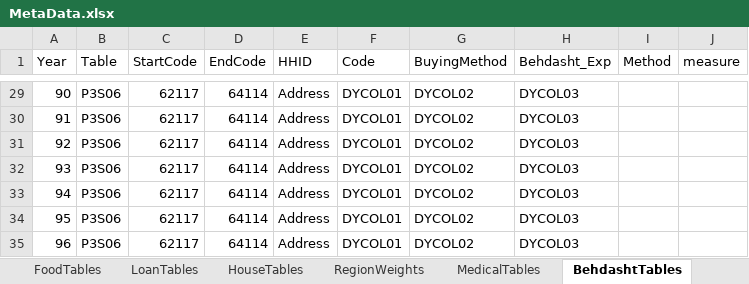
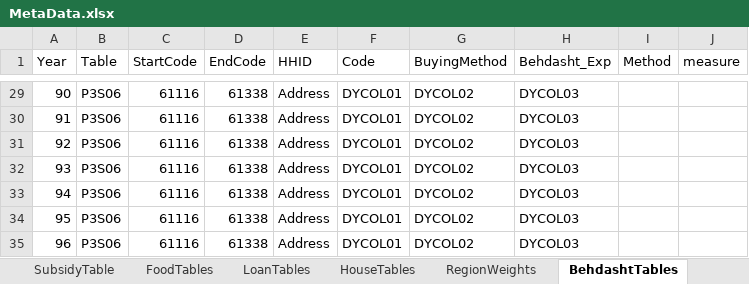
Before and after one commit to IPRCIRI/IRHEIS, an Excel workbook: Data/MetaData.xlsx, sheet BehdashtTables, drawn as a sheet; only a part is shown, gaps mark what is left out; values as stored, in another font and other column widths than the file's, no borders; the diff covers the shown part only; the diff names each change by its address in the sheet, - before the commit and + after, or states it on an @@ line.

```diff
--- a/Data/MetaData.xlsx (sheet BehdashtTables)
+++ b/Data/MetaData.xlsx (sheet BehdashtTables)
-C29:C35 (StartCode): 62117
+C29:C35 (StartCode): 61116
-D29:D35 (EndCode): 64114
+D29:D35 (EndCode): 61338
```
Also changed, not shown: 54 edited cells elsewhere in this sheet, sheet MedicalTables, other sheet tabs.
